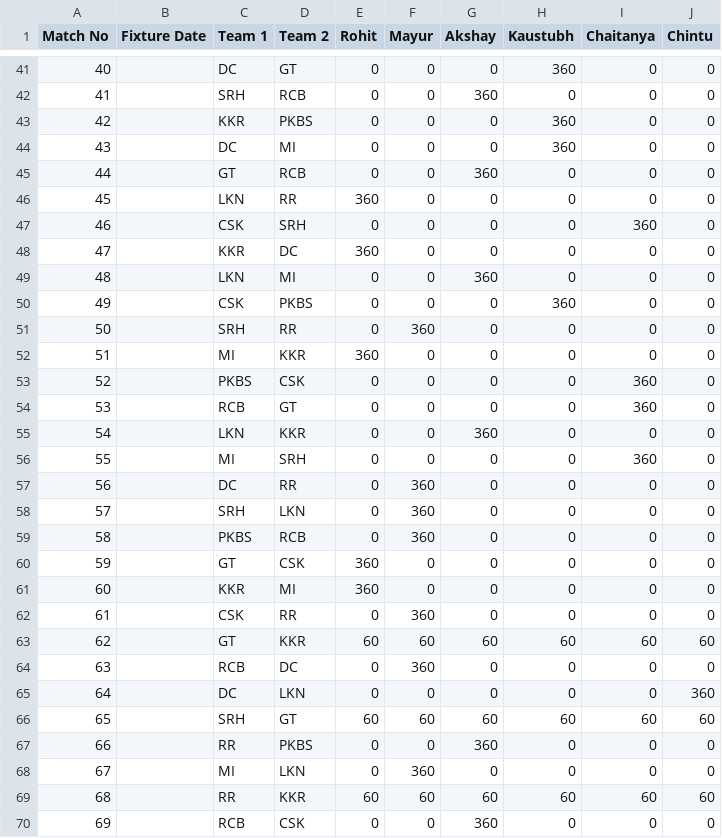
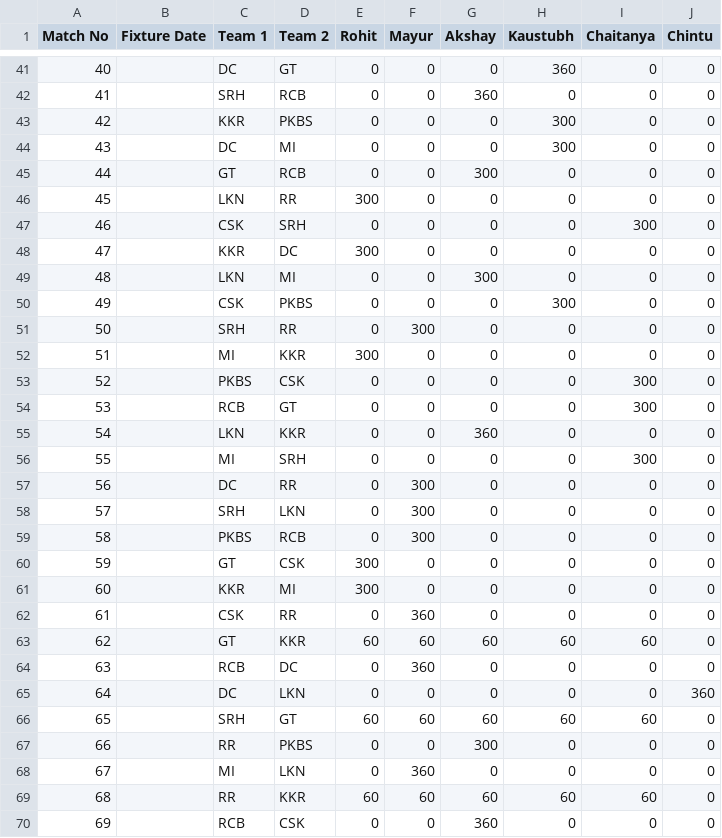
Before and after one commit to project10109/InternalD11Dashboard, a CSV file: Winnings_csv_INTERNAL_NOV.csv, drawn as a sheet; only a part is shown, gaps mark what is left out; the diff covers the shown part only.

Commit message:
Add files via upload

```diff
--- a/Winnings_csv_INTERNAL_NOV.csv
+++ b/Winnings_csv_INTERNAL_NOV.csv
@@ -42,29 +42,29 @@ Match No,Fixture Date,Team 1,Team 2,Rohit,Mayur,Akshay,Kaustubh,Chaitanya,Chintu
 41,,SRH,RCB,0,0,360,0,0,0
-42,,KKR,PKBS,0,0,0,360,0,0
-43,,DC,MI,0,0,0,360,0,0
-44,,GT,RCB,0,0,360,0,0,0
-45,,LKN,RR,360,0,0,0,0,0
-46,,CSK,SRH,0,0,0,0,360,0
-47,,KKR,DC,360,0,0,0,0,0
-48,,LKN,MI,0,0,360,0,0,0
-49,,CSK,PKBS,0,0,0,360,0,0
-50,,SRH,RR,0,360,0,0,0,0
-51,,MI,KKR,360,0,0,0,0,0
-52,,PKBS,CSK,0,0,0,0,360,0
-53,,RCB,GT,0,0,0,0,360,0
+42,,KKR,PKBS,0,0,0,300,0,0
+43,,DC,MI,0,0,0,300,0,0
+44,,GT,RCB,0,0,300,0,0,0
+45,,LKN,RR,300,0,0,0,0,0
+46,,CSK,SRH,0,0,0,0,300,0
+47,,KKR,DC,300,0,0,0,0,0
+48,,LKN,MI,0,0,300,0,0,0
+49,,CSK,PKBS,0,0,0,300,0,0
+50,,SRH,RR,0,300,0,0,0,0
+51,,MI,KKR,300,0,0,0,0,0
+52,,PKBS,CSK,0,0,0,0,300,0
+53,,RCB,GT,0,0,0,0,300,0
 54,,LKN,KKR,0,0,360,0,0,0
-55,,MI,SRH,0,0,0,0,360,0
-56,,DC,RR,0,360,0,0,0,0
-57,,SRH,LKN,0,360,0,0,0,0
-58,,PKBS,RCB,0,360,0,0,0,0
-59,,GT,CSK,360,0,0,0,0,0
-60,,KKR,MI,360,0,0,0,0,0
+55,,MI,SRH,0,0,0,0,300,0
+56,,DC,RR,0,300,0,0,0,0
+57,,SRH,LKN,0,300,0,0,0,0
+58,,PKBS,RCB,0,300,0,0,0,0
+59,,GT,CSK,300,0,0,0,0,0
+60,,KKR,MI,300,0,0,0,0,0
 61,,CSK,RR,0,360,0,0,0,0
-62,,GT,KKR,60,60,60,60,60,60
+62,,GT,KKR,60,60,60,60,60,0
 63,,RCB,DC,0,360,0,0,0,0
 64,,DC,LKN,0,0,0,0,0,360
-65,,SRH,GT,60,60,60,60,60,60
-66,,RR,PKBS,0,0,360,0,0,0
+65,,SRH,GT,60,60,60,60,60,0
+66,,RR,PKBS,0,0,300,0,0,0
 67,,MI,LKN,0,360,0,0,0,0
-68,,RR,KKR,60,60,60,60,60,60
+68,,RR,KKR,60,60,60,60,60,0
 69,,RCB,CSK,0,0,360,0,0,0
```
Also changed, not shown: 16 edited cells elsewhere in this file.
